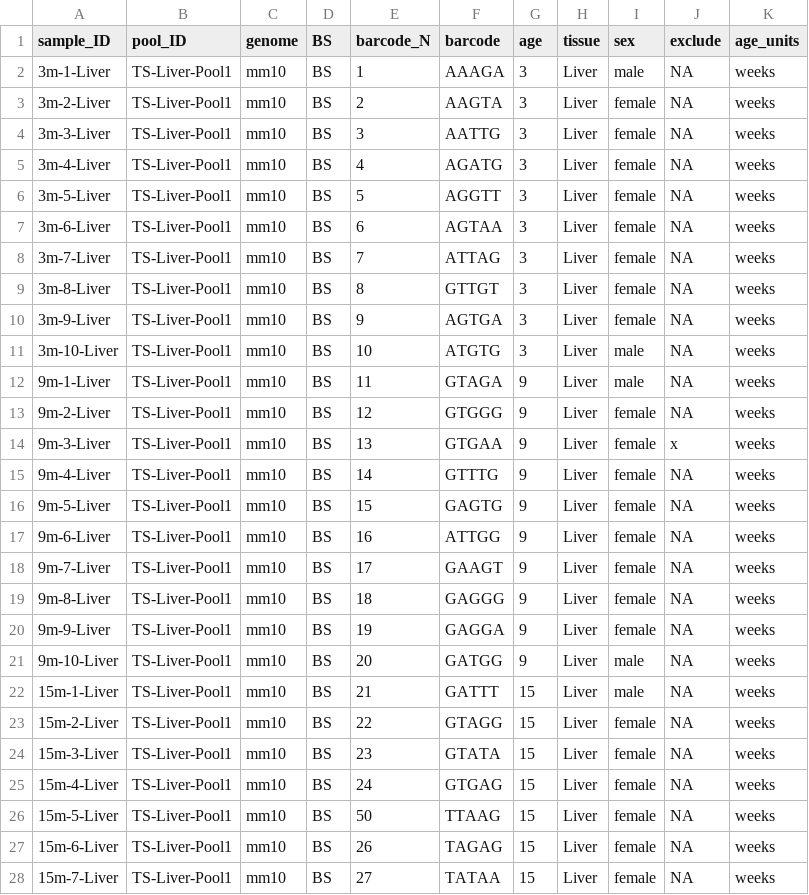
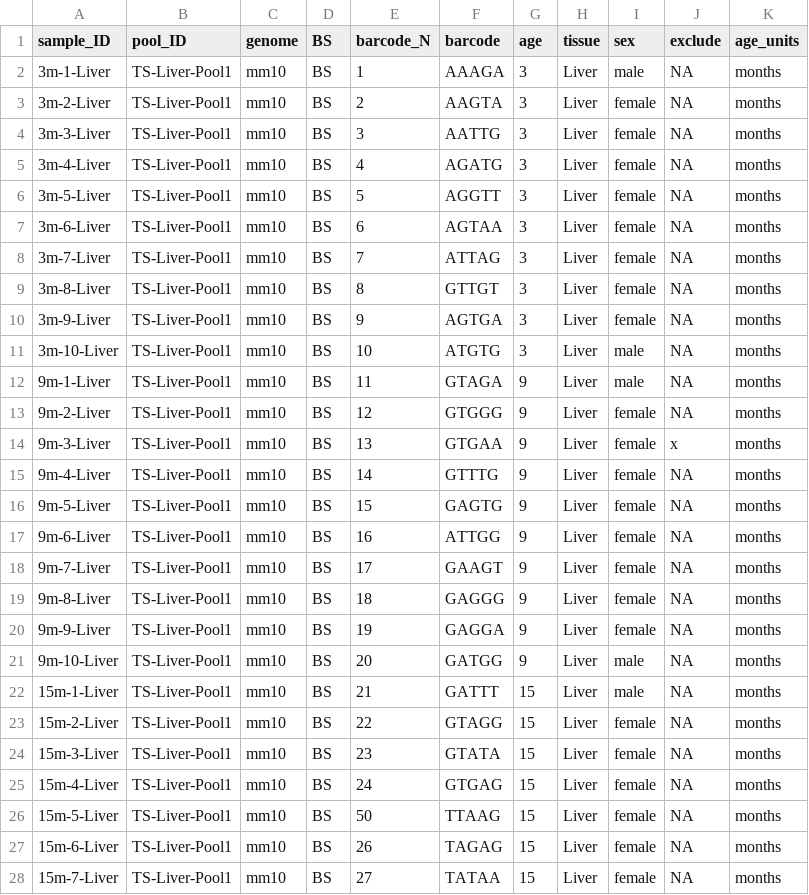
Before and after one commit to patricktgriffin/TIME-Seq, a CSV file: samplesheets/TS-LiverSkinWAT_SampleSheet_withMetaData.csv, drawn as a sheet; only a part is shown; the diff covers the shown part only.

Commit message:
Update TS-LiverSkinWAT_SampleSheet_withMetaData.csv

```diff
--- a/samplesheets/TS-LiverSkinWAT_SampleSheet_withMetaData.csv
+++ b/samplesheets/TS-LiverSkinWAT_SampleSheet_withMetaData.csv
@@ -1,28 +1,28 @@
 sample_ID,pool_ID,genome,BS,barcode_N,barcode,age,tissue,sex,exclude,age_units
-3m-1-Liver,TS-Liver-Pool1,mm10,BS,1,AAAGA,3,Liver,male,NA,weeks
-3m-2-Liver,TS-Liver-Pool1,mm10,BS,2,AAGTA,3,Liver,female,NA,weeks
-3m-3-Liver,TS-Liver-Pool1,mm10,BS,3,AATTG,3,Liver,female,NA,weeks
-3m-4-Liver,TS-Liver-Pool1,mm10,BS,4,AGATG,3,Liver,female,NA,weeks
-3m-5-Liver,TS-Liver-Pool1,mm10,BS,5,AGGTT,3,Liver,female,NA,weeks
-3m-6-Liver,TS-Liver-Pool1,mm10,BS,6,AGTAA,3,Liver,female,NA,weeks
-3m-7-Liver,TS-Liver-Pool1,mm10,BS,7,ATTAG,3,Liver,female,NA,weeks
-3m-8-Liver,TS-Liver-Pool1,mm10,BS,8,GTTGT,3,Liver,female,NA,weeks
-3m-9-Liver,TS-Liver-Pool1,mm10,BS,9,AGTGA,3,Liver,female,NA,weeks
-3m-10-Liver,TS-Liver-Pool1,mm10,BS,10,ATGTG,3,Liver,male,NA,weeks
-9m-1-Liver,TS-Liver-Pool1,mm10,BS,11,GTAGA,9,Liver,male,NA,weeks
-9m-2-Liver,TS-Liver-Pool1,mm10,BS,12,GTGGG,9,Liver,female,NA,weeks
-9m-3-Liver,TS-Liver-Pool1,mm10,BS,13,GTGAA,9,Liver,female,x,weeks
-9m-4-Liver,TS-Liver-Pool1,mm10,BS,14,GTTTG,9,Liver,female,NA,weeks
-9m-5-Liver,TS-Liver-Pool1,mm10,BS,15,GAGTG,9,Liver,female,NA,weeks
-9m-6-Liver,TS-Liver-Pool1,mm10,BS,16,ATTGG,9,Liver,female,NA,weeks
-9m-7-Liver,TS-Liver-Pool1,mm10,BS,17,GAAGT,9,Liver,female,NA,weeks
-9m-8-Liver,TS-Liver-Pool1,mm10,BS,18,GAGGG,9,Liver,female,NA,weeks
-9m-9-Liver,TS-Liver-Pool1,mm10,BS,19,GAGGA,9,Liver,female,NA,weeks
-9m-10-Liver,TS-Liver-Pool1,mm10,BS,20,GATGG,9,Liver,male,NA,weeks
-15m-1-Liver,TS-Liver-Pool1,mm10,BS,21,GATTT,15,Liver,male,NA,weeks
-15m-2-Liver,TS-Liver-Pool1,mm10,BS,22,GTAGG,15,Liver,female,NA,weeks
-15m-3-Liver,TS-Liver-Pool1,mm10,BS,23,GTATA,15,Liver,female,NA,weeks
-15m-4-Liver,TS-Liver-Pool1,mm10,BS,24,GTGAG,15,Liver,female,NA,weeks
-15m-5-Liver,TS-Liver-Pool1,mm10,BS,50,TTAAG,15,Liver,female,NA,weeks
-15m-6-Liver,TS-Liver-Pool1,mm10,BS,26,TAGAG,15,Liver,female,NA,weeks
-15m-7-Liver,TS-Liver-Pool1,mm10,BS,27,TATAA,15,Liver,female,NA,weeks
+3m-1-Liver,TS-Liver-Pool1,mm10,BS,1,AAAGA,3,Liver,male,NA,months
+3m-2-Liver,TS-Liver-Pool1,mm10,BS,2,AAGTA,3,Liver,female,NA,months
+3m-3-Liver,TS-Liver-Pool1,mm10,BS,3,AATTG,3,Liver,female,NA,months
+3m-4-Liver,TS-Liver-Pool1,mm10,BS,4,AGATG,3,Liver,female,NA,months
+3m-5-Liver,TS-Liver-Pool1,mm10,BS,5,AGGTT,3,Liver,female,NA,months
+3m-6-Liver,TS-Liver-Pool1,mm10,BS,6,AGTAA,3,Liver,female,NA,months
+3m-7-Liver,TS-Liver-Pool1,mm10,BS,7,ATTAG,3,Liver,female,NA,months
+3m-8-Liver,TS-Liver-Pool1,mm10,BS,8,GTTGT,3,Liver,female,NA,months
+3m-9-Liver,TS-Liver-Pool1,mm10,BS,9,AGTGA,3,Liver,female,NA,months
+3m-10-Liver,TS-Liver-Pool1,mm10,BS,10,ATGTG,3,Liver,male,NA,months
+9m-1-Liver,TS-Liver-Pool1,mm10,BS,11,GTAGA,9,Liver,male,NA,months
+9m-2-Liver,TS-Liver-Pool1,mm10,BS,12,GTGGG,9,Liver,female,NA,months
+9m-3-Liver,TS-Liver-Pool1,mm10,BS,13,GTGAA,9,Liver,female,x,months
+9m-4-Liver,TS-Liver-Pool1,mm10,BS,14,GTTTG,9,Liver,female,NA,months
+9m-5-Liver,TS-Liver-Pool1,mm10,BS,15,GAGTG,9,Liver,female,NA,months
+9m-6-Liver,TS-Liver-Pool1,mm10,BS,16,ATTGG,9,Liver,female,NA,months
+9m-7-Liver,TS-Liver-Pool1,mm10,BS,17,GAAGT,9,Liver,female,NA,months
+9m-8-Liver,TS-Liver-Pool1,mm10,BS,18,GAGGG,9,Liver,female,NA,months
+9m-9-Liver,TS-Liver-Pool1,mm10,BS,19,GAGGA,9,Liver,female,NA,months
+9m-10-Liver,TS-Liver-Pool1,mm10,BS,20,GATGG,9,Liver,male,NA,months
+15m-1-Liver,TS-Liver-Pool1,mm10,BS,21,GATTT,15,Liver,male,NA,months
+15m-2-Liver,TS-Liver-Pool1,mm10,BS,22,GTAGG,15,Liver,female,NA,months
+15m-3-Liver,TS-Liver-Pool1,mm10,BS,23,GTATA,15,Liver,female,NA,months
+15m-4-Liver,TS-Liver-Pool1,mm10,BS,24,GTGAG,15,Liver,female,NA,months
+15m-5-Liver,TS-Liver-Pool1,mm10,BS,50,TTAAG,15,Liver,female,NA,months
+15m-6-Liver,TS-Liver-Pool1,mm10,BS,26,TAGAG,15,Liver,female,NA,months
+15m-7-Liver,TS-Liver-Pool1,mm10,BS,27,TATAA,15,Liver,female,NA,months
```
Also changed, not shown: 173 edited cells elsewhere in this file.
